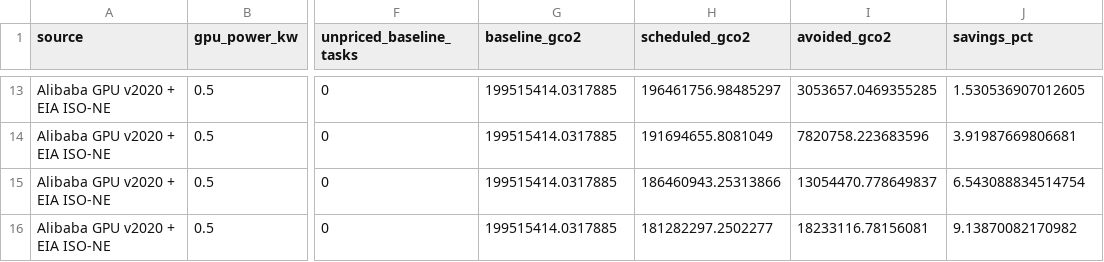
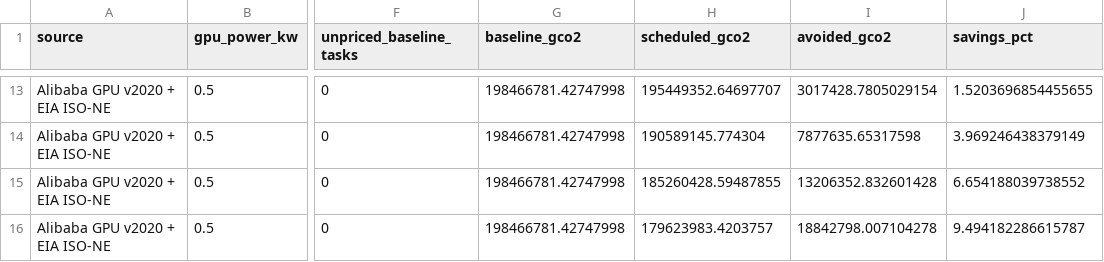
Before and after one commit to anacodicAI-labs/carbon-aware-load-scheduling, a CSV file: results/ai_sweep.csv, drawn as a sheet; only a part is shown, gaps mark what is left out; the diff covers the shown part only; the diff names each change by its address in the sheet, - before the commit and + after, or states it on an @@ line.

```diff
--- a/results/ai_sweep.csv
+++ b/results/ai_sweep.csv
-G13:G16 (baseline_gco2): 199515414.0317885
+G13:G16 (baseline_gco2): 198466781.42747998
-H13 (scheduled_gco2): 196461756.98485297
+H13 (scheduled_gco2): 195449352.64697707
-I13 (avoided_gco2): 3053657.0469355285
+I13 (avoided_gco2): 3017428.7805029154
-J13 (savings_pct): 1.530536907012605
+J13 (savings_pct): 1.5203696854455655
-H14 (scheduled_gco2): 191694655.8081049
+H14 (scheduled_gco2): 190589145.774304
-I14 (avoided_gco2): 7820758.223683596
+I14 (avoided_gco2): 7877635.65317598
-J14 (savings_pct): 3.91987669806681
+J14 (savings_pct): 3.969246438379149
-H15 (scheduled_gco2): 186460943.25313866
+H15 (scheduled_gco2): 185260428.59487855
-I15 (avoided_gco2): 13054470.778649837
+I15 (avoided_gco2): 13206352.832601428
-J15 (savings_pct): 6.543088834514754
+J15 (savings_pct): 6.654188039738552
-H16 (scheduled_gco2): 181282297.2502277
+H16 (scheduled_gco2): 179623983.4203757
-I16 (avoided_gco2): 18233116.78156081
+I16 (avoided_gco2): 18842798.007104278
-J16 (savings_pct): 9.13870082170982
+J16 (savings_pct): 9.494182286615787
```
Also changed, not shown: 38 edited cells elsewhere in this file, 6 other files.
